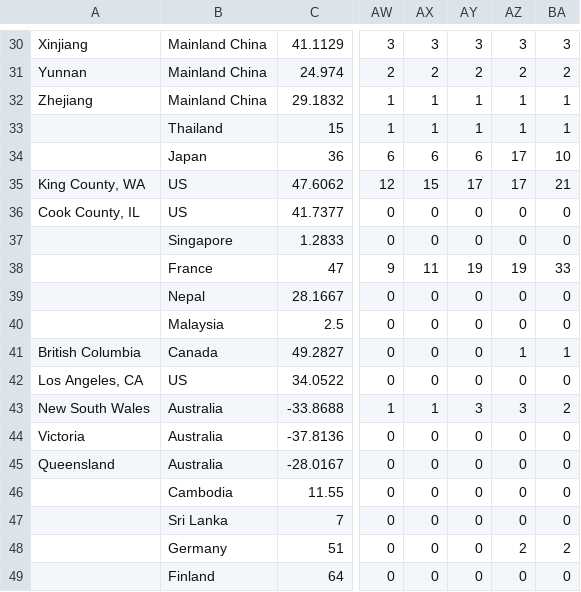
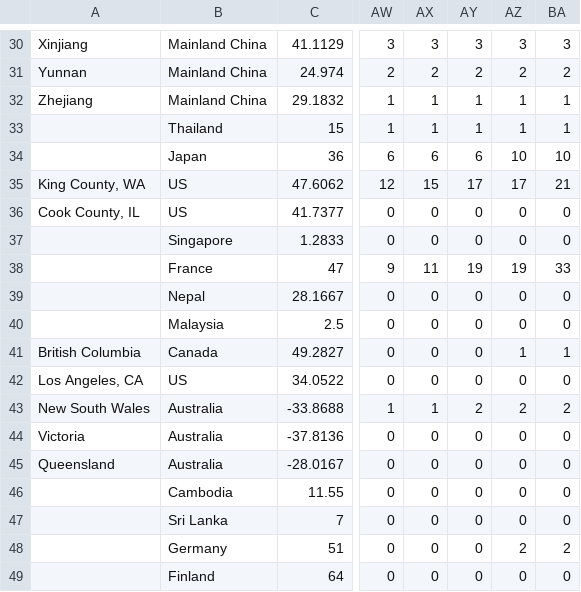
Before and after one commit to matsim-vsp/COVID-19, a CSV file: csse_covid_19_data/csse_covid_19_time_series/time_series_19-covid-Deaths.csv, drawn as a sheet; only a part is shown, gaps mark what is left out; the diff names each change by its address in the sheet, - before the commit and + after, or states it on an @@ line.

Commit message:
update

```diff
--- a/csse_covid_19_data/csse_covid_19_time_series/time_series_19-covid-Deaths.csv
+++ b/csse_covid_19_data/csse_covid_19_time_series/time_series_19-covid-Deaths.csv
-AZ34: 17
+AZ34: 10
-AY43: 3
+AY43: 2
-AZ43: 3
+AZ43: 2
```
